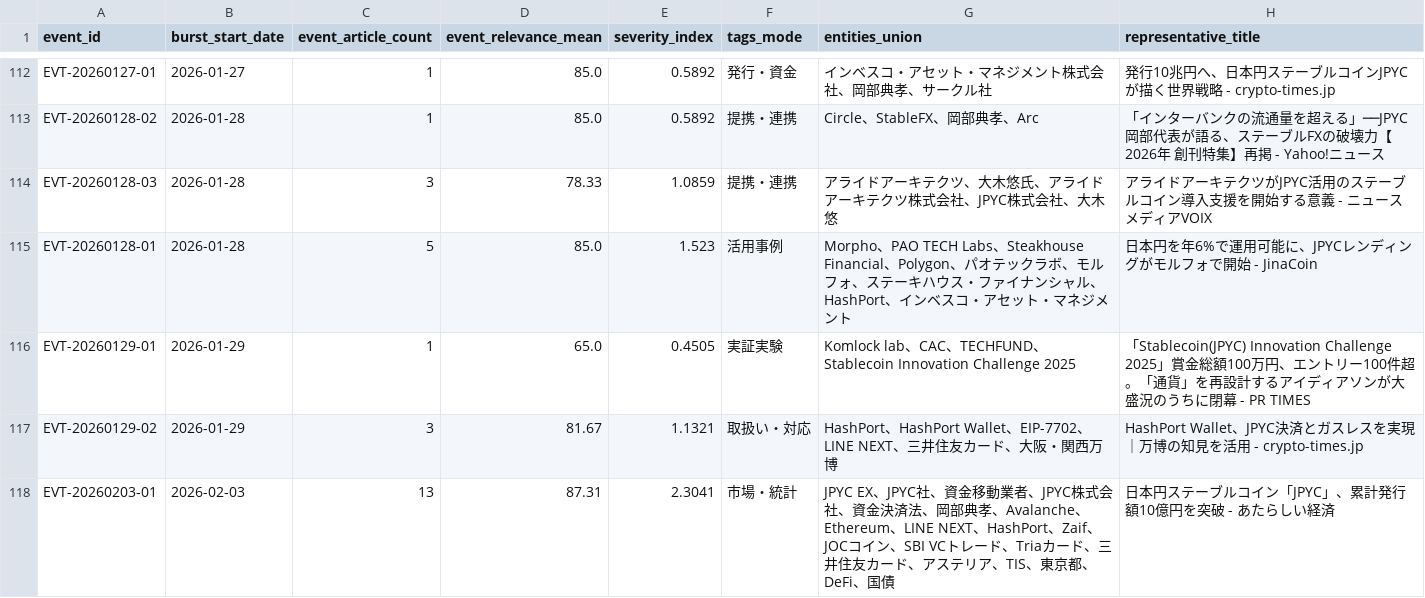
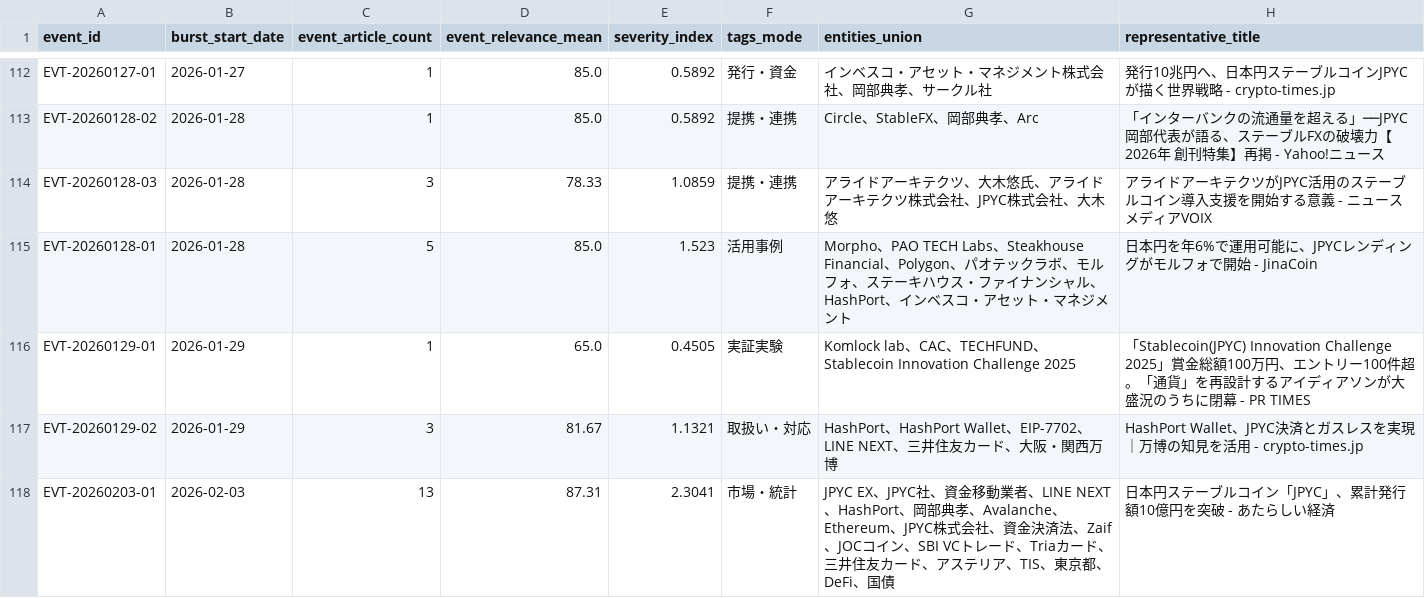
Before and after one commit to matsuno04/jpyc-news-v2, a CSV file: data/event_summary.csv, drawn as a sheet; only a part is shown, gaps mark what is left out; the diff covers the shown part only.

```diff
--- a/data/event_summary.csv
+++ b/data/event_summary.csv
@@ -117,2 +117,2 @@ EVT-20260129-01,2026-01-29,1,65.0,0.4505,実証実験,Komlock lab、CAC、TECHFU
 EVT-20260129-02,2026-01-29,3,81.67,1.1321,取扱い・対応,HashPort、HashPort Wallet、EIP-7702、LINE NEXT、三井住友カード、大阪・関西万博,HashPort Wallet、JPYC決済とガスレスを実現｜万博の知見を活用 - crypto-times.jp
-EVT-20260203-01,2026-02-03,13,87.31,2.3041,市場・統計,JPYC EX、JPYC社、資金移動業者、JPYC株式会社、資金決済法、岡部典孝、Avalanche、Ethereum、LINE NEXT、HashPort、Zaif、JOCコイン、SBI VCトレード、Triaカード、三井住友カード、アステリア、TIS、東京都、DeFi、国債,日本円ステーブルコイン「JPYC」、累計発行額10億円を突破 - あたらしい経済
+EVT-20260203-01,2026-02-03,13,87.31,2.3041,市場・統計,JPYC EX、JPYC社、資金移動業者、LINE NEXT、HashPort、岡部典孝、Avalanche、Ethereum、JPYC株式会社、資金決済法、Zaif、JOCコイン、SBI VCトレード、Triaカード、三井住友カード、アステリア、TIS、東京都、DeFi、国債,日本円ステーブルコイン「JPYC」、累計発行額10億円を突破 - あたらしい経済
```
Also changed, not shown: 46 edited cells elsewhere in this file, 1 other file.
